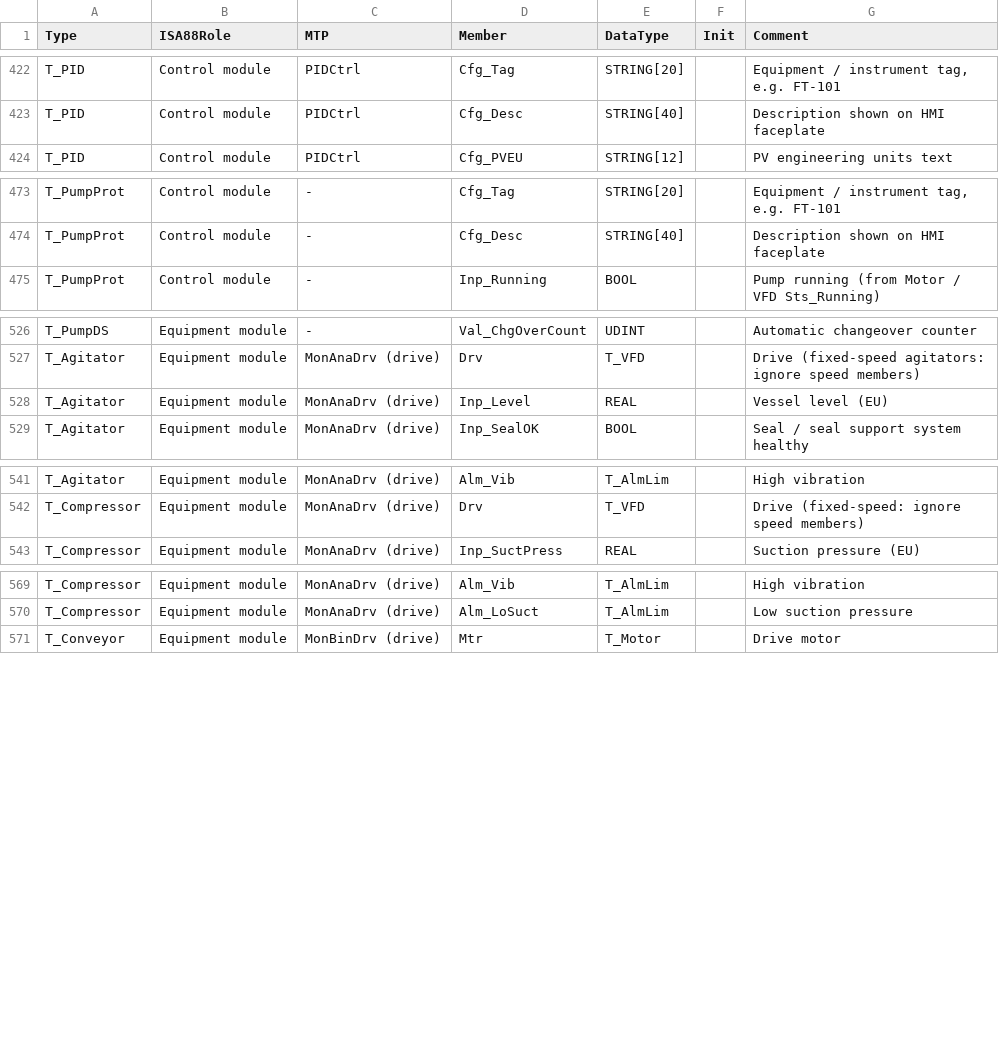
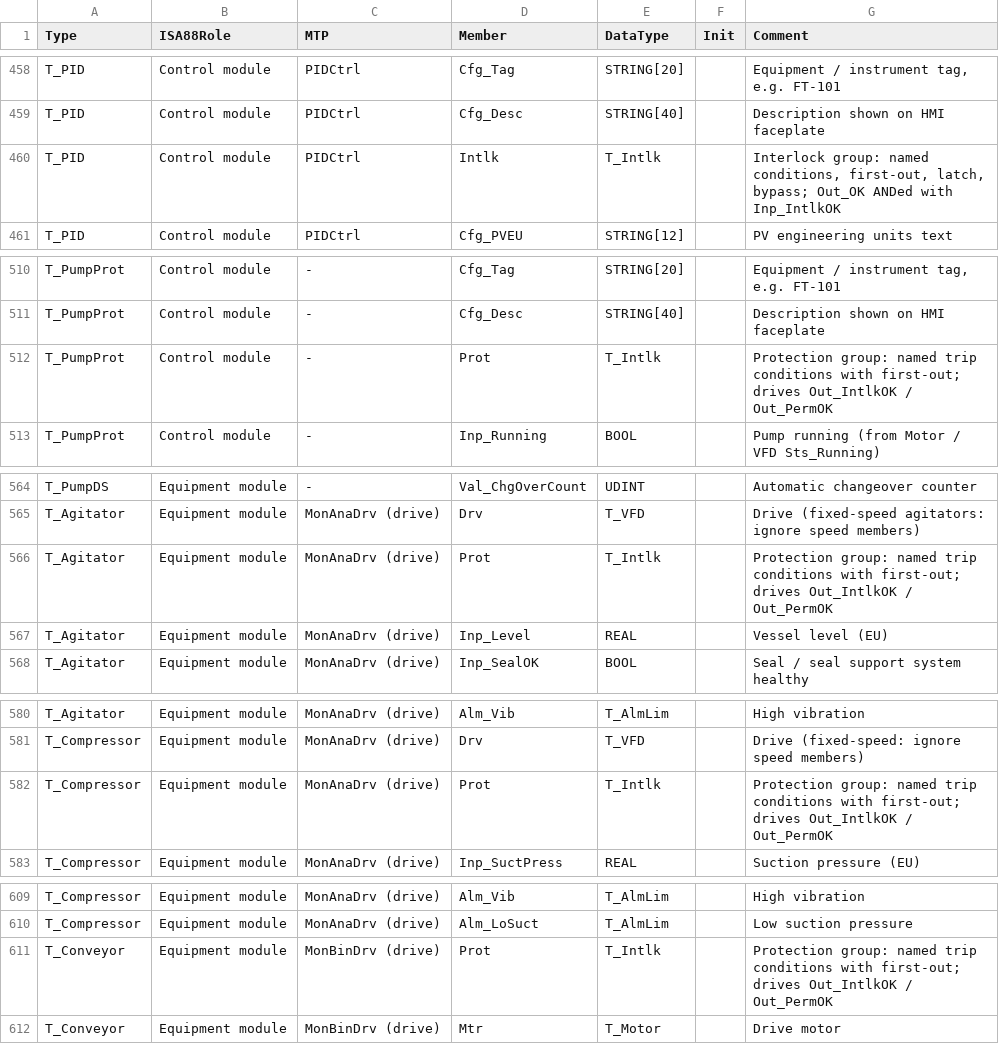
Before and after one commit to adamzinman/EFC-Repo, a CSV file: types/PCLib_Members.csv, drawn as a sheet; only a part is shown, gaps mark what is left out; the diff covers the shown part only.

```diff
--- a/types/PCLib_Members.csv
+++ b/types/PCLib_Members.csv
@@ -423,2 +459,3 @@ T_PID,Control module,PIDCtrl,Cfg_Tag,STRING[20],,"Equipment / instrument tag, e.
 T_PID,Control module,PIDCtrl,Cfg_Desc,STRING[40],,Description shown on HMI faceplate
+T_PID,Control module,PIDCtrl,Intlk,T_Intlk,,"Interlock group: named conditions, first-out, latch, bypass; Out_OK ANDed with Inp_IntlkOK"
 T_PID,Control module,PIDCtrl,Cfg_PVEU,STRING[12],,PV engineering units text
@@ -474,2 +511,3 @@ T_PumpProt,Control module,-,Cfg_Tag,STRING[20],,"Equipment / instrument tag, e.g
 T_PumpProt,Control module,-,Cfg_Desc,STRING[40],,Description shown on HMI faceplate
+T_PumpProt,Control module,-,Prot,T_Intlk,,Protection group: named trip conditions with first-out; drives Out_IntlkOK / Out_PermOK
 T_PumpProt,Control module,-,Inp_Running,BOOL,,Pump running (from Motor / VFD Sts_Running)
@@ -527,2 +565,3 @@ T_PumpDS,Equipment module,-,Val_ChgOverCount,UDINT,,Automatic changeover counter
 T_Agitator,Equipment module,MonAnaDrv (drive),Drv,T_VFD,,Drive (fixed-speed agitators: ignore speed members)
+T_Agitator,Equipment module,MonAnaDrv (drive),Prot,T_Intlk,,Protection group: named trip conditions with first-out; drives Out_IntlkOK / Out_PermOK
 T_Agitator,Equipment module,MonAnaDrv (drive),Inp_Level,REAL,,Vessel level (EU)
@@ -542,2 +581,3 @@ T_Agitator,Equipment module,MonAnaDrv (drive),Alm_Vib,T_AlmLim,,High vibration
 T_Compressor,Equipment module,MonAnaDrv (drive),Drv,T_VFD,,Drive (fixed-speed: ignore speed members)
+T_Compressor,Equipment module,MonAnaDrv (drive),Prot,T_Intlk,,Protection group: named trip conditions with first-out; drives Out_IntlkOK / Out_PermOK
 T_Compressor,Equipment module,MonAnaDrv (drive),Inp_SuctPress,REAL,,Suction pressure (EU)
@@ -570,2 +610,3 @@ T_Compressor,Equipment module,MonAnaDrv (drive),Alm_Vib,T_AlmLim,,High vibration
 T_Compressor,Equipment module,MonAnaDrv (drive),Alm_LoSuct,T_AlmLim,,Low suction pressure
+T_Conveyor,Equipment module,MonBinDrv (drive),Prot,T_Intlk,,Protection group: named trip conditions with first-out; drives Out_IntlkOK / Out_PermOK
 T_Conveyor,Equipment module,MonBinDrv (drive),Mtr,T_Motor,,Drive motor
```
Also changed, not shown: 11 added rows and 26 moved rows elsewhere in this file, 18 other files.
